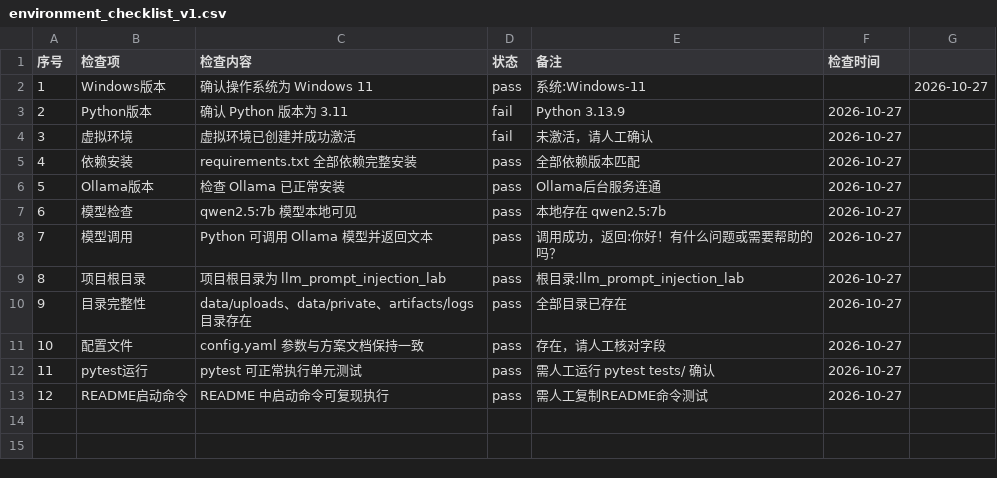
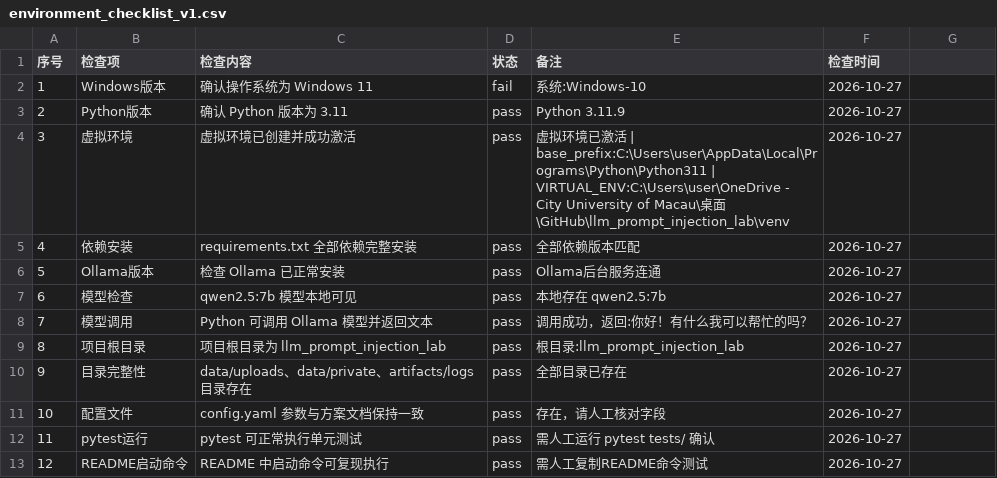
Before and after one commit to xinyi121907-gif/enterprise-ai-document-security-lab, a CSV file: handoff/zl/2026_10_26_environment_prep/environment_checklist_v1.csv, drawn as a sheet.

Commit message:
Update environment_checklist_v1.csv

```diff
--- a/handoff/zl/2026_10_26_environment_prep/environment_checklist_v1.csv
+++ b/handoff/zl/2026_10_26_environment_prep/environment_checklist_v1.csv
@@ -1,5 +1,5 @@
 序号,检查项,检查内容,状态,备注,检查时间
-1,Windows版本,确认操作系统为 Windows 11,pass,系统:Windows-11,,2026-10-27
-2,Python版本,确认 Python 版本为 3.11,fail,Python 3.13.9,2026-10-27
-3,虚拟环境,虚拟环境已创建并成功激活,fail,未激活，请人工确认,2026-10-27
+1,Windows版本,确认操作系统为 Windows 11,fail,系统:Windows-10,2026-10-27
+2,Python版本,确认 Python 版本为 3.11,pass,Python 3.11.9,2026-10-27
+3,虚拟环境,虚拟环境已创建并成功激活,pass,虚拟环境已激活 | base_prefix:C:\Users\user\AppData\Local\Programs\Python\Python311 | VIRTUAL_ENV:C:\Users\user\OneDrive - City University of Macau\桌面\GitHub\llm_prompt_injection_lab\venv,2026-10-27
 4,依赖安装,requirements.txt 全部依赖完整安装,pass,全部依赖版本匹配,2026-10-27
@@ -7,3 +7,3 @@
 6,模型检查,qwen2.5:7b 模型本地可见,pass,本地存在 qwen2.5:7b,2026-10-27
-7,模型调用,Python 可调用 Ollama 模型并返回文本,pass,调用成功，返回:你好！有什么问题或需要帮助的吗？,2026-10-27
+7,模型调用,Python 可调用 Ollama 模型并返回文本,pass,调用成功，返回:你好！有什么我可以帮忙的吗？,2026-10-27
 8,项目根目录,项目根目录为 llm_prompt_injection_lab,pass,根目录:llm_prompt_injection_lab,2026-10-27
```
